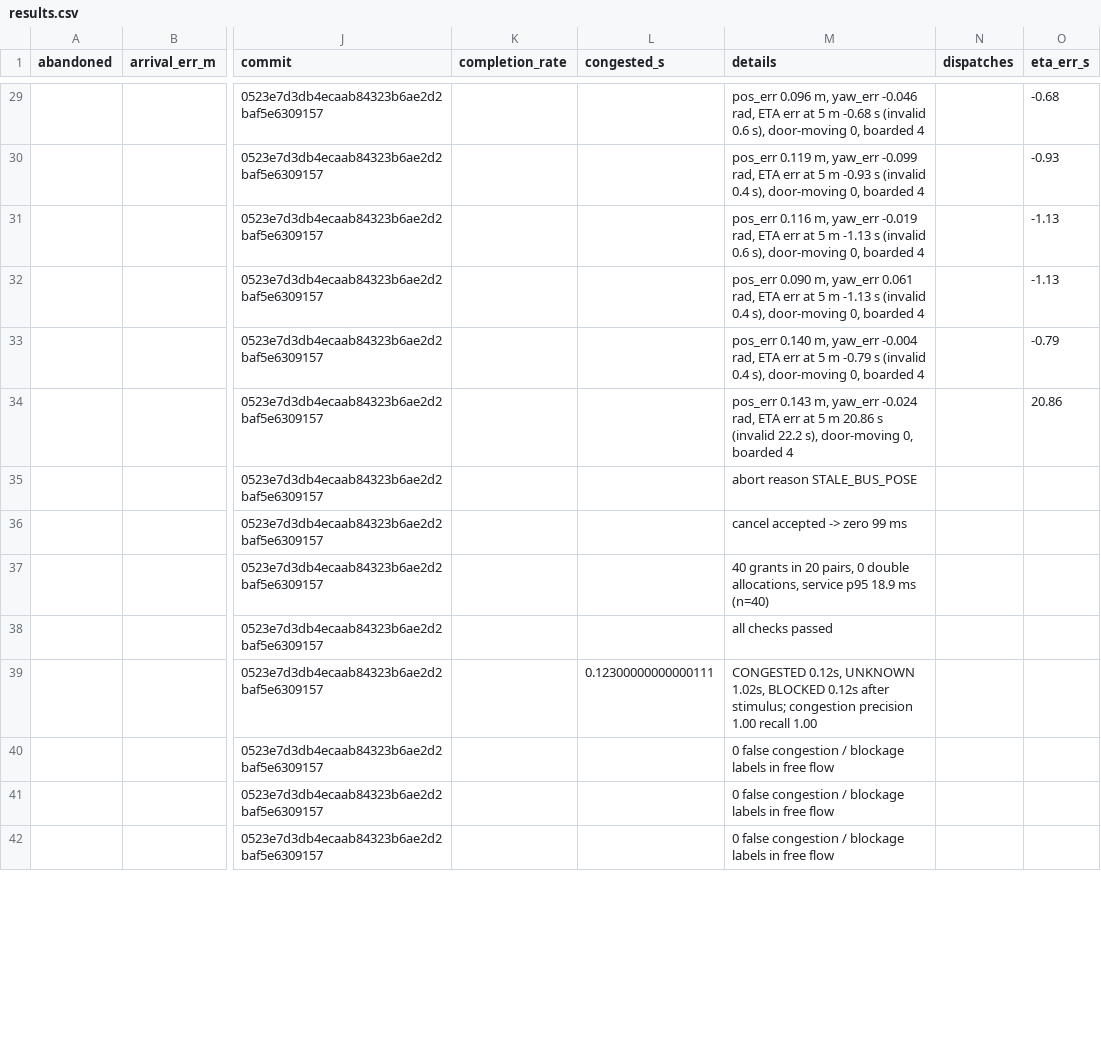
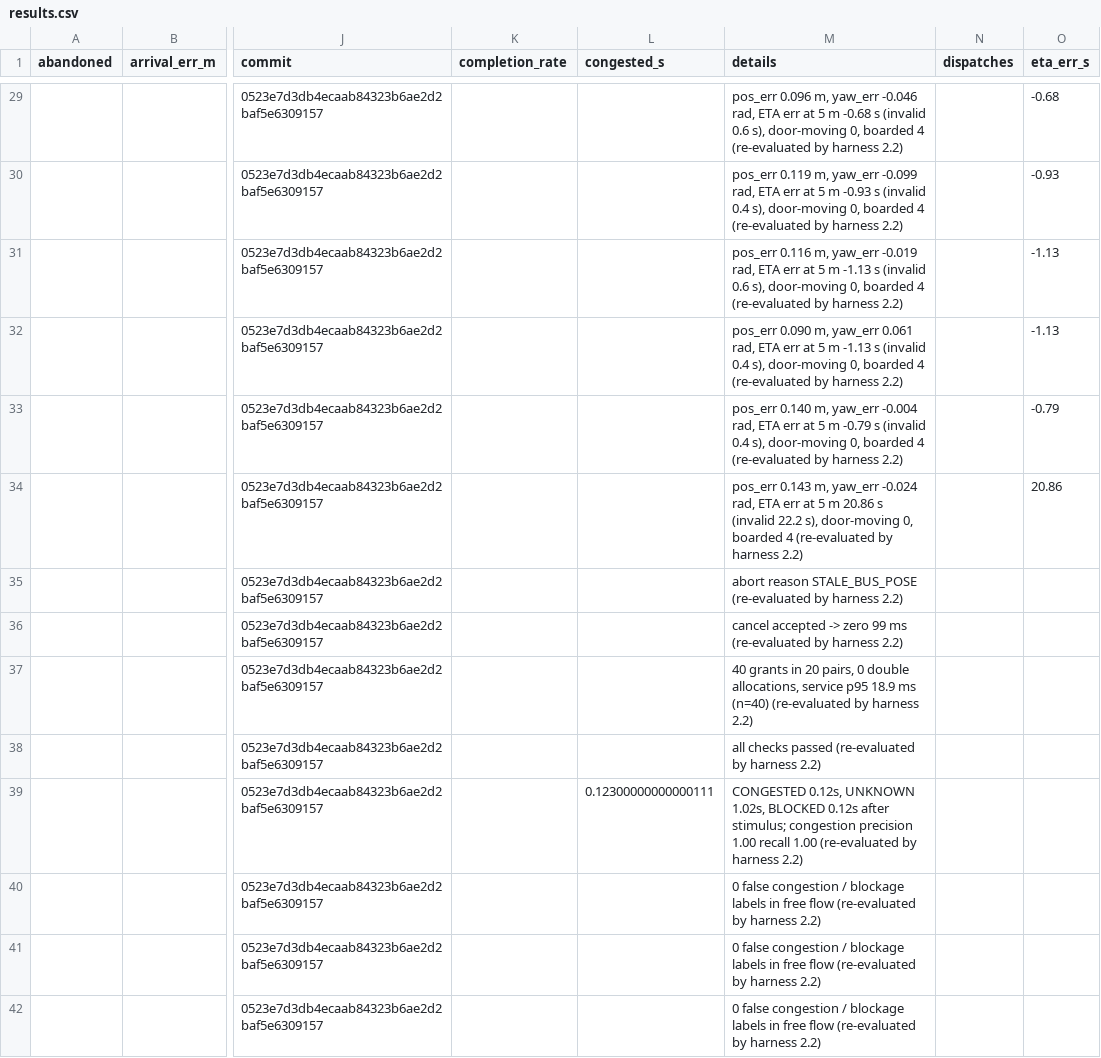
Before and after one commit to mishalilia/songdo-smart-hub-team-d, a CSV file: evidence/test_matrix/results.csv, drawn as a sheet; only a part is shown, gaps mark what is left out; the diff covers the shown part only; the diff names each change by its address in the sheet, - before the commit and + after, or states it on an @@ line.

Commit message:
Test matrix 2.2: crossing episodes split by cause; final matrix re-evaluated
The strict-occupancy count of S8 listed one robot/bus + pedestrian episode
per predictive run next to PASS. The raw trace shows the bus owning and
occupying C before the scripted pedestrian is placed inside it at 80 s
(the 15.1 stimulus). Harness 2.2 classifies every such episode from
crossing_occupancy.csv: pedestrian intrusion into a granted, occupied C
(judged by the measured standstill) or hub-caused (a robot / bus entering
onto a pedestrian or without owning C), which must be zero.

Matrix M20261112-054841 re-evaluated on its recorded runs (no run
repeated, kill cases unchanged): 114/114; S8 predictive 10 intrusions,
0 hub-caused; reactive 0 / 0. Unit test with intrusion, entry onto a
pedestrian and entry without a grant.

```diff
--- a/evidence/test_matrix/results.csv
+++ b/evidence/test_matrix/results.csv
-M29 (details): …boarded 4
+M29 (details): …boarded 4 (re-evaluated by harness 2.2)
-M30 (details): …boarded 4
+M30 (details): …boarded 4 (re-evaluated by harness 2.2)
-M31 (details): …boarded 4
+M31 (details): …boarded 4 (re-evaluated by harness 2.2)
-M32 (details): …boarded 4
+M32 (details): …boarded 4 (re-evaluated by harness 2.2)
-M33 (details): …boarded 4
+M33 (details): …boarded 4 (re-evaluated by harness 2.2)
-M34 (details): …boarded 4
+M34 (details): …boarded 4 (re-evaluated by harness 2.2)
-M35 (details): abort reason STALE_BUS_POSE
+M35 (details): abort reason STALE_BUS_POSE (re-evaluated by harness 2.2)
-M36 (details): cancel accepted -> zero 99 ms
+M36 (details): cancel accepted -> zero 99 ms (re-evaluated by harness 2.2)
-M37 (details): …ms (n=40)
+M37 (details): …ms (n=40) (re-evaluated by harness 2.2)
-M38 (details): all checks passed
+M38 (details): all checks passed (re-evaluated by harness 2.2)
-M39 (details): …recall 1.00
+M39 (details): …recall 1.00 (re-evaluated by harness 2.2)
-M40:M42 (details): …free flow
+M40:M42 (details): …free flow (re-evaluated by harness 2.2)
```
Also changed, not shown: 89 edited cells elsewhere in this file, 4 other files.
